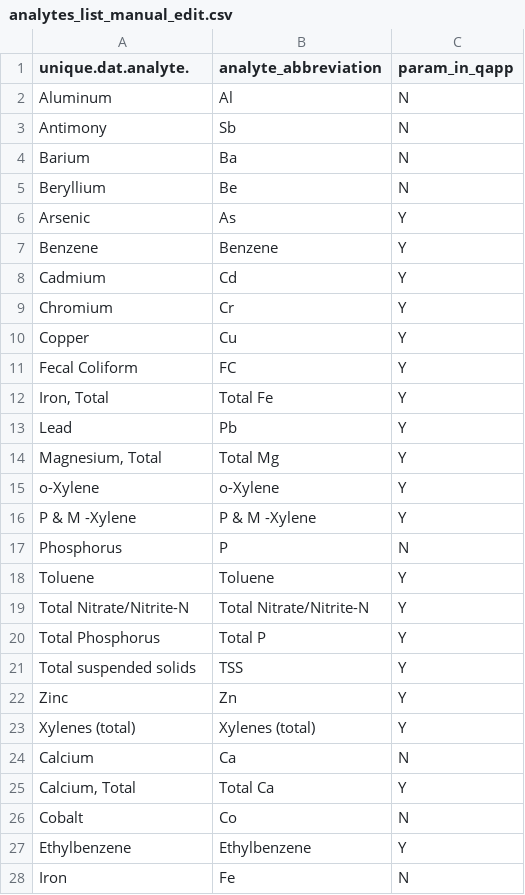
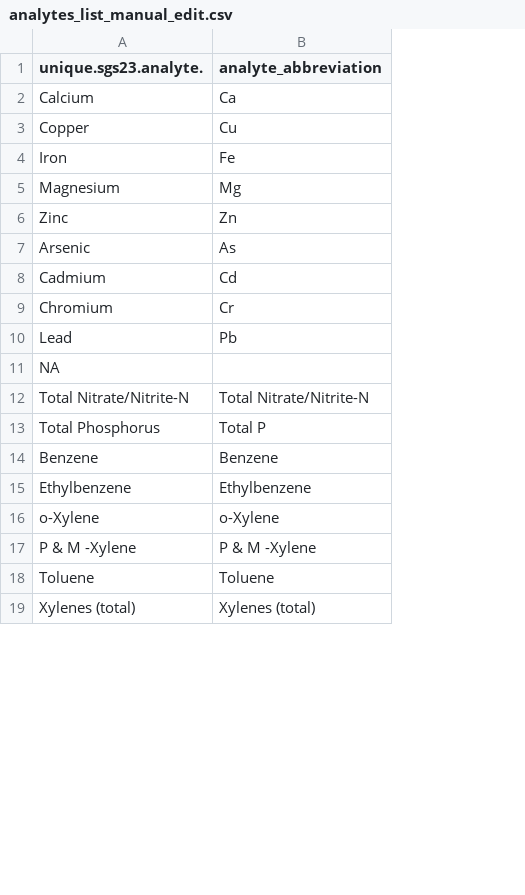
Before and after one commit to Kenai-Watershed-Forum/kenai-river-wqx-qaqc, a CSV file: other/input/2023/misc/analytes_list_manual_edit.csv, drawn as a sheet; only a part is shown; removed rows and columns are numbered as before the commit, all else as after; the diff covers the shown part only; the diff names each change by its address in the sheet, - before the commit and + after, or states it on an @@ line.

```diff
--- a/other/input/2023/misc/analytes_list_manual_edit.csv
+++ b/other/input/2023/misc/analytes_list_manual_edit.csv
-column C (param_in_qapp), row 6: Y; rows 8-9: Y | Y; row 13: Y; rows 15-16: Y | Y; row 18: Y; row 23: Y
-A1: unique.dat.analyte.
+A1: unique.sgs23.analyte.
-row 2: Aluminum | Al | N
-row 3: Antimony | Sb | N
-row 4: Barium | Ba | N
-row 5: Beryllium | Be | N
@@ row 24 moved to row 2: Calcium @@
@@ row 10 moved to row 3: Copper @@
@@ row 28 moved to row 4: Iron @@
@@ row 29 moved to row 5: Magnesium @@
@@ row 22 moved to row 6: Zinc @@
-row 11: Fecal Coliform | FC | Y
-row 12: Iron, Total | Total Fe | Y
-row 14: Magnesium, Total | Total Mg | Y
+row 11: NA
@@ row 19 moved to row 12: Total Nitrate/Nitrite-N @@
@@ row 20 moved to row 13: Total Phosphorus @@
@@ row 7 moved to row 14: Benzene @@
@@ row 27 moved to row 15: Ethylbenzene @@
-row 17: Phosphorus | P | N
-row 21: Total suspended solids | TSS | Y
-row 25: Calcium, Total | Total Ca | Y
-row 26: Cobalt | Co | N
```
Also changed, not shown: 3 added rows and 12 removed rows elsewhere in this file, 2 other files.
